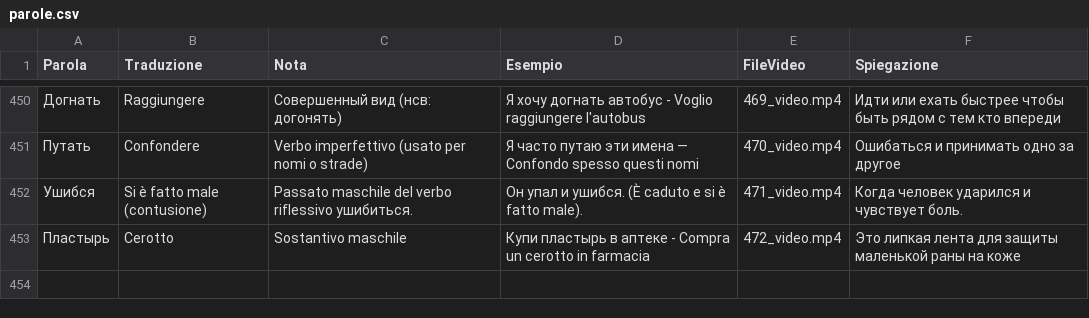
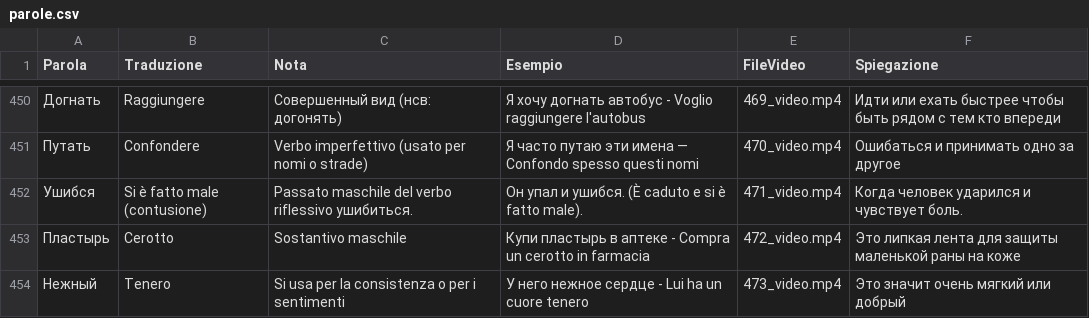
Before and after one commit to gfusarbassini/flashcards-video-bot, a CSV file: parole.csv, drawn as a sheet; only a part is shown, gaps mark what is left out.

```diff
--- a/parole.csv
+++ b/parole.csv
@@ -453 +453,2 @@ Parola,Traduzione,Nota,Esempio,FileVideo,Spiegazione
 Пластырь,Cerotto,Sostantivo maschile,Купи пластырь в аптеке - Compra un cerotto in farmacia,472_video.mp4,Это липкая лента для защиты маленькой раны на коже
+Нежный,Tenero,Si usa per la consistenza o per i sentimenti,У него нежное сердце - Lui ha un cuore tenero,473_video.mp4,Это значит очень мягкий или добрый
```
Also changed, not shown: 1 other file.
